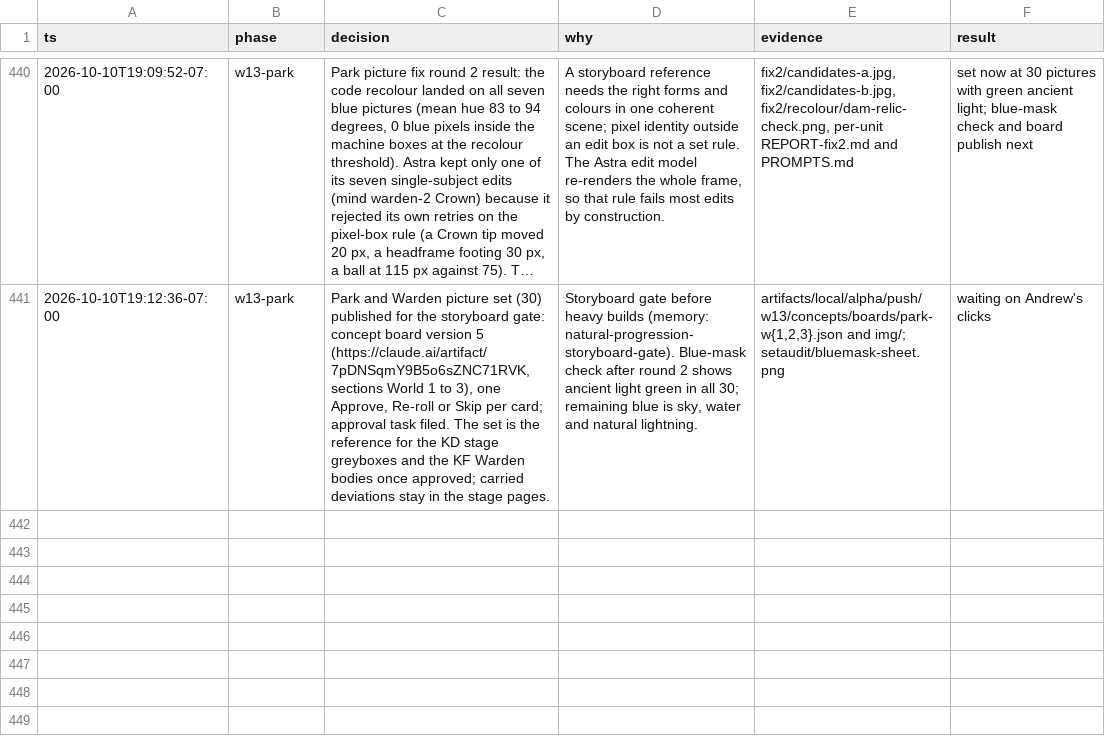
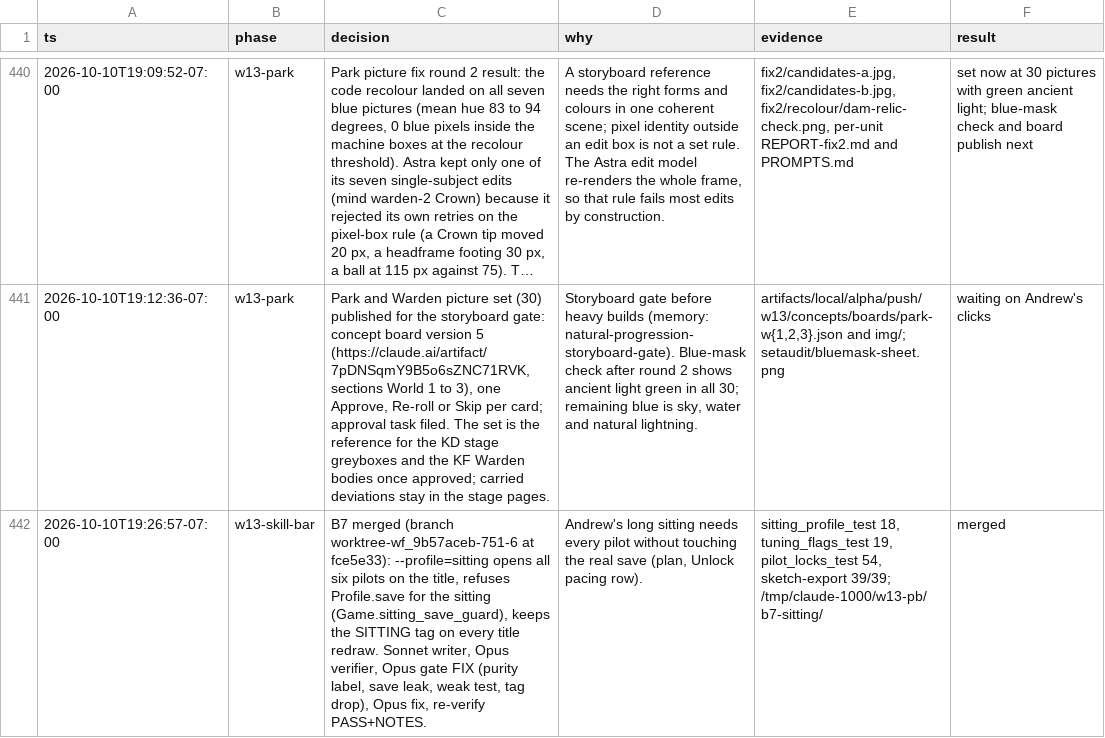
Before and after one commit to bananahana720/scrapkeep, a TSV file: docs/decisions.tsv, drawn as a sheet; only a part is shown, gaps mark what is left out; long unchanged cells end in …; the diff covers the shown part only; the diff names each change by its address in the sheet, - before the commit and + after, or states it on an @@ line.

```diff
--- a/docs/decisions.tsv
+++ b/docs/decisions.tsv
+row 442: 2026-10-10T19:26:57-07:00 | w13-skill-bar | B7 merged (branch worktree-wf_9b57aceb-751-6 at fce5e33): --profile=sitting opens all six pilots on the title, refuses Profile.save for the sitting (Game.sitting_save_guard), keeps the SITTING tag on every title redraw. Sonnet writer, Opus verifier, Opus gate FIX (purity label, save leak, weak test, tag drop), Opus fix, re-verify PASS+NOTES. | Andrew's long sitting needs every pilot without touching the real save (plan, Unlock pacing row). | sitting_profile_test 18, tuning_flags_test 19, pilot_locks_test 54, sketch-export 39/39; /tmp/claude-1000/w13-pb/b7-sitting/ | merged
```
Also changed, not shown: 2 added rows elsewhere in this file, 1 other file.
